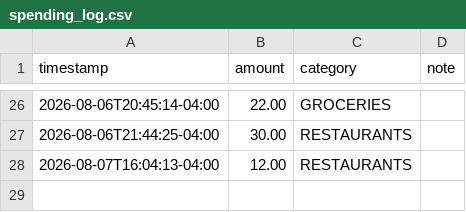
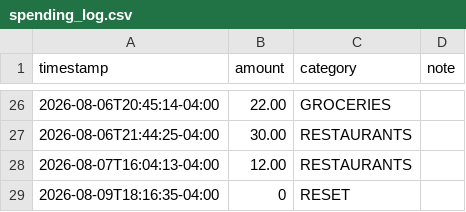
Before and after one commit to williaal1/wallet, a CSV file: spending_log.csv, drawn as a sheet; only a part is shown, gaps mark what is left out.

```diff
--- a/spending_log.csv
+++ b/spending_log.csv
@@ -28 +28,2 @@ timestamp,amount,category,note
 2026-08-07T16:04:13-04:00,12.00,RESTAURANTS,
+2026-08-09T18:16:35-04:00,0,RESET,
```
Also changed, not shown: 1 other file.
